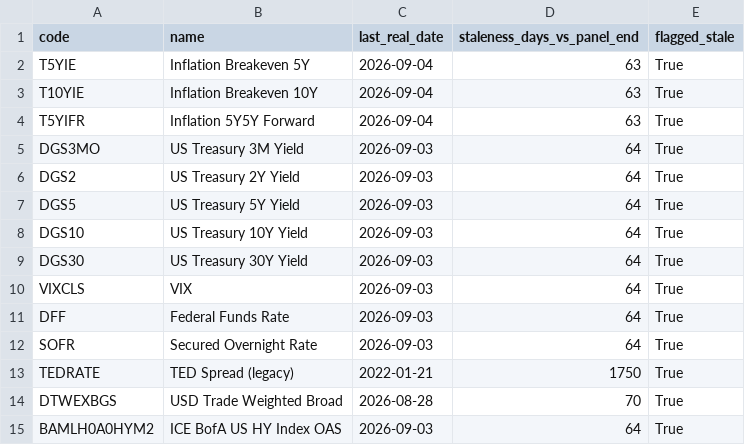
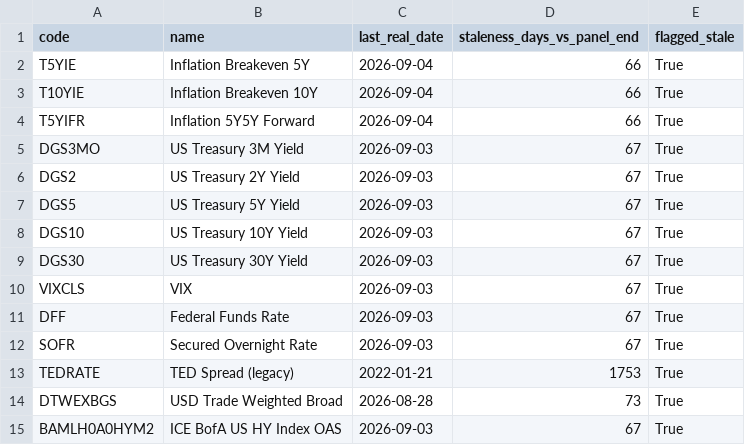
Before and after one commit to bk113/BK-Market-dashboard, a CSV file: data/fred_staleness_report.csv, drawn as a sheet.

```diff
--- a/data/fred_staleness_report.csv
+++ b/data/fred_staleness_report.csv
@@ -1,15 +1,15 @@
 code,name,last_real_date,staleness_days_vs_panel_end,flagged_stale
-T5YIE,Inflation Breakeven 5Y,2026-09-04,63,True
-T10YIE,Inflation Breakeven 10Y,2026-09-04,63,True
-T5YIFR,Inflation 5Y5Y Forward,2026-09-04,63,True
-DGS3MO,US Treasury 3M Yield,2026-09-03,64,True
-DGS2,US Treasury 2Y Yield,2026-09-03,64,True
-DGS5,US Treasury 5Y Yield,2026-09-03,64,True
-DGS10,US Treasury 10Y Yield,2026-09-03,64,True
-DGS30,US Treasury 30Y Yield,2026-09-03,64,True
-VIXCLS,VIX,2026-09-03,64,True
-DFF,Federal Funds Rate,2026-09-03,64,True
-SOFR,Secured Overnight Rate,2026-09-03,64,True
-TEDRATE,TED Spread (legacy),2022-01-21,1750,True
-DTWEXBGS,USD Trade Weighted Broad,2026-08-28,70,True
-BAMLH0A0HYM2,ICE BofA US HY Index OAS,2026-09-03,64,True
+T5YIE,Inflation Breakeven 5Y,2026-09-04,66,True
+T10YIE,Inflation Breakeven 10Y,2026-09-04,66,True
+T5YIFR,Inflation 5Y5Y Forward,2026-09-04,66,True
+DGS3MO,US Treasury 3M Yield,2026-09-03,67,True
+DGS2,US Treasury 2Y Yield,2026-09-03,67,True
+DGS5,US Treasury 5Y Yield,2026-09-03,67,True
+DGS10,US Treasury 10Y Yield,2026-09-03,67,True
+DGS30,US Treasury 30Y Yield,2026-09-03,67,True
+VIXCLS,VIX,2026-09-03,67,True
+DFF,Federal Funds Rate,2026-09-03,67,True
+SOFR,Secured Overnight Rate,2026-09-03,67,True
+TEDRATE,TED Spread (legacy),2022-01-21,1753,True
+DTWEXBGS,USD Trade Weighted Broad,2026-08-28,73,True
+BAMLH0A0HYM2,ICE BofA US HY Index OAS,2026-09-03,67,True
```
Also changed, not shown: data/panel_v22_levels.csv, data/panel_v22_metadata.csv, 6 other files.
